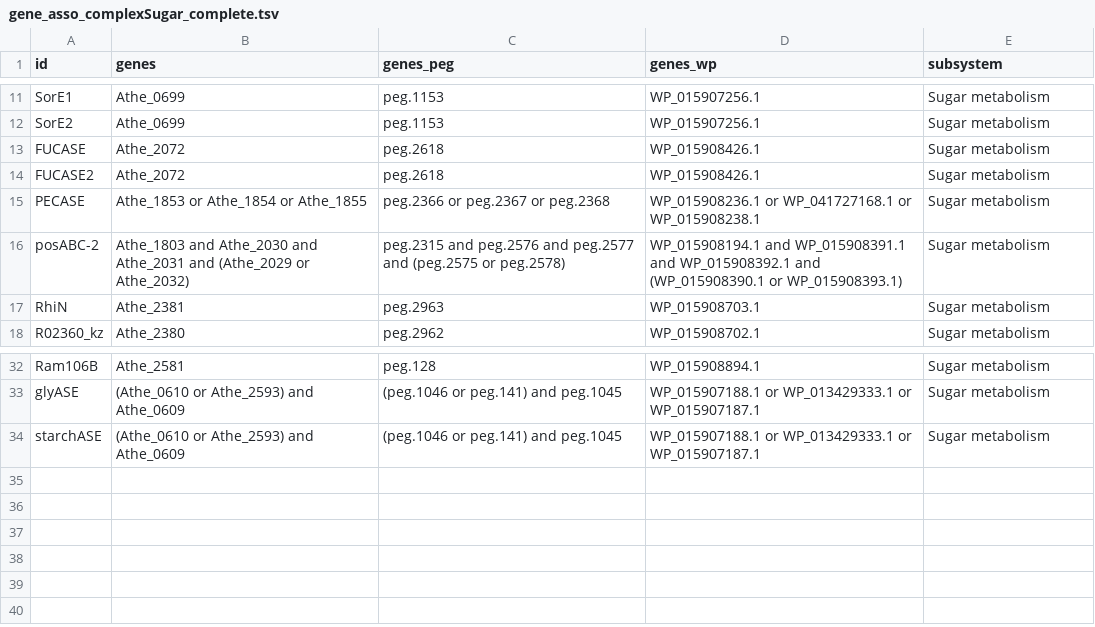
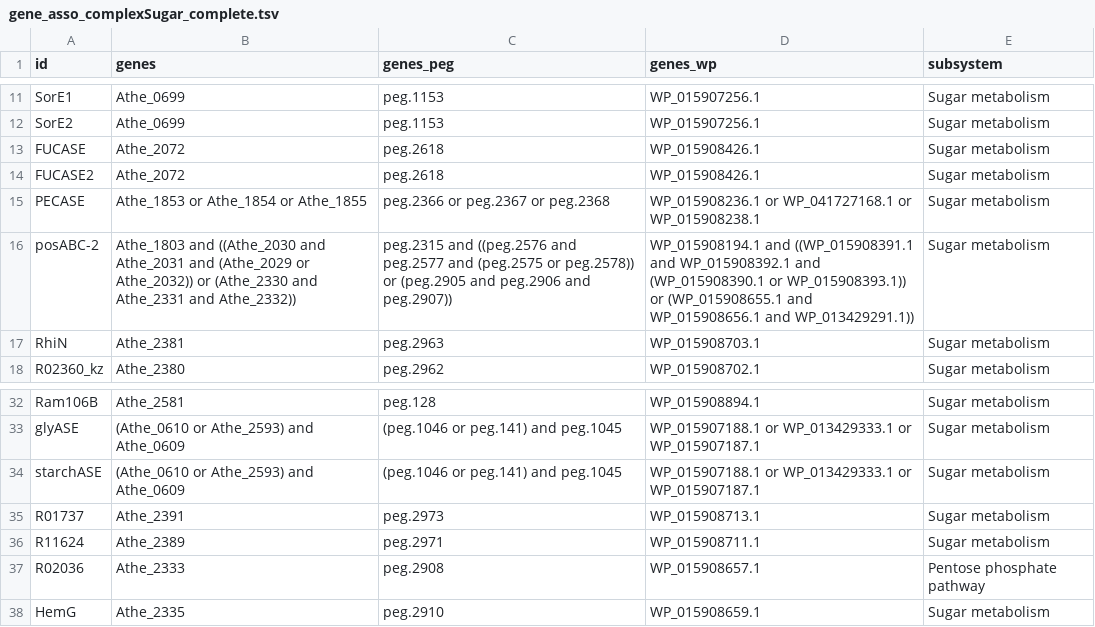
Before and after one commit to zhanglab/GEM-iCbes, a TSV file: New_Cbes_GEM/gene_asso_complexSugar_complete.tsv, drawn as a sheet; only a part is shown, gaps mark what is left out.

Commit message:
undate pectin utilization pathway based on Dima's updated gene annotation

```diff
--- a/New_Cbes_GEM/gene_asso_complexSugar_complete.tsv
+++ b/New_Cbes_GEM/gene_asso_complexSugar_complete.tsv
@@ -15,3 +15,3 @@ FUCASE2	Athe_2072	peg.2618	WP_015908426.1	Sugar metabolism
 PECASE	Athe_1853 or Athe_1854 or Athe_1855	peg.2366 or peg.2367 or peg.2368	WP_015908236.1 or WP_041727168.1 or WP_015908238.1	Sugar metabolism
-posABC-2	Athe_1803 and Athe_2030 and Athe_2031 and (Athe_2029 or Athe_2032)	peg.2315 and peg.2576 and peg.2577 and (peg.2575 or peg.2578)	WP_015908194.1 and WP_015908391.1 and WP_015908392.1 and (WP_015908390.1 or WP_015908393.1)	Sugar metabolism
+posABC-2	Athe_1803 and ((Athe_2030 and Athe_2031 and (Athe_2029 or Athe_2032)) or (Athe_2330 and Athe_2331 and Athe_2332))	peg.2315 and ((peg.2576 and peg.2577 and (peg.2575 or peg.2578)) or (peg.2905 and peg.2906 and peg.2907))	WP_015908194.1 and ((WP_015908391.1 and WP_015908392.1 and (WP_015908390.1 or WP_015908393.1)) or (WP_015908655.1 and WP_015908656.1 and WP_013429291.1))	Sugar metabolism
 RhiN	Athe_2381	peg.2963	WP_015908703.1	Sugar metabolism
@@ -34 +34,5 @@ glyASE	(Athe_0610 or Athe_2593) and Athe_0609	(peg.1046 or peg.141) and peg.1045
 starchASE	(Athe_0610 or Athe_2593) and Athe_0609	(peg.1046 or peg.141) and peg.1045	WP_015907188.1 or WP_013429333.1 or WP_015907187.1	Sugar metabolism
+R01737	Athe_2391	peg.2973	WP_015908713.1	Sugar metabolism
+R11624	Athe_2389	peg.2971	WP_015908711.1	Sugar metabolism
+R02036	Athe_2333	peg.2908	WP_015908657.1	Pentose phosphate pathway
+HemG	Athe_2335	peg.2910	WP_015908659.1	Sugar metabolism
```
Also changed, not shown: New_Cbes_GEM/Cbes_associations.tsv, New_Cbes_GEM/gene_assoc_eggnog_complete.tsv, 3 other files.
